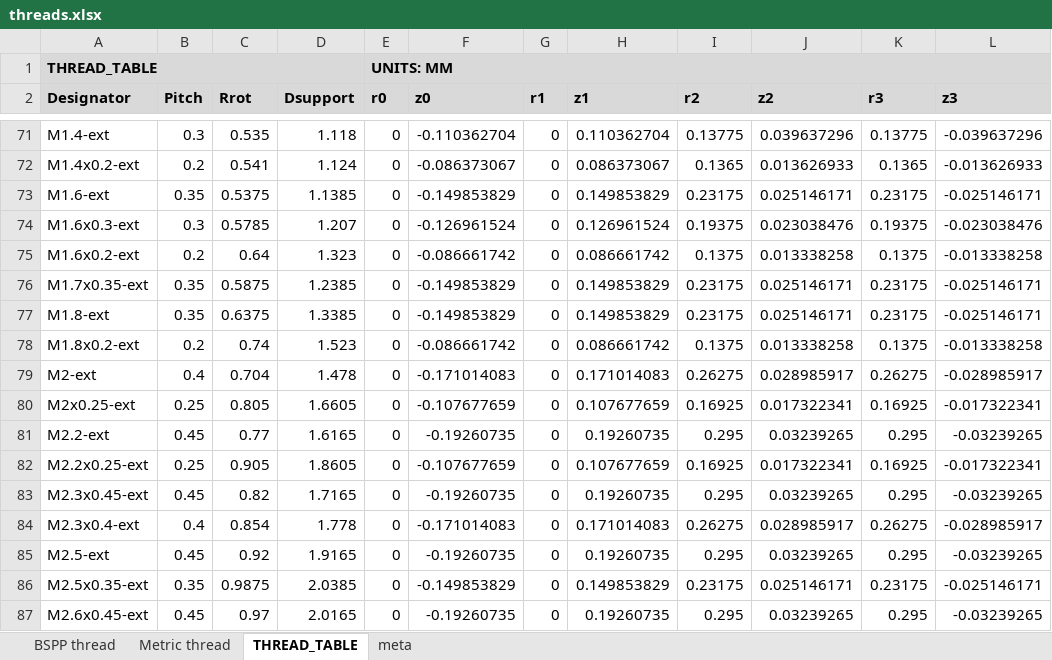
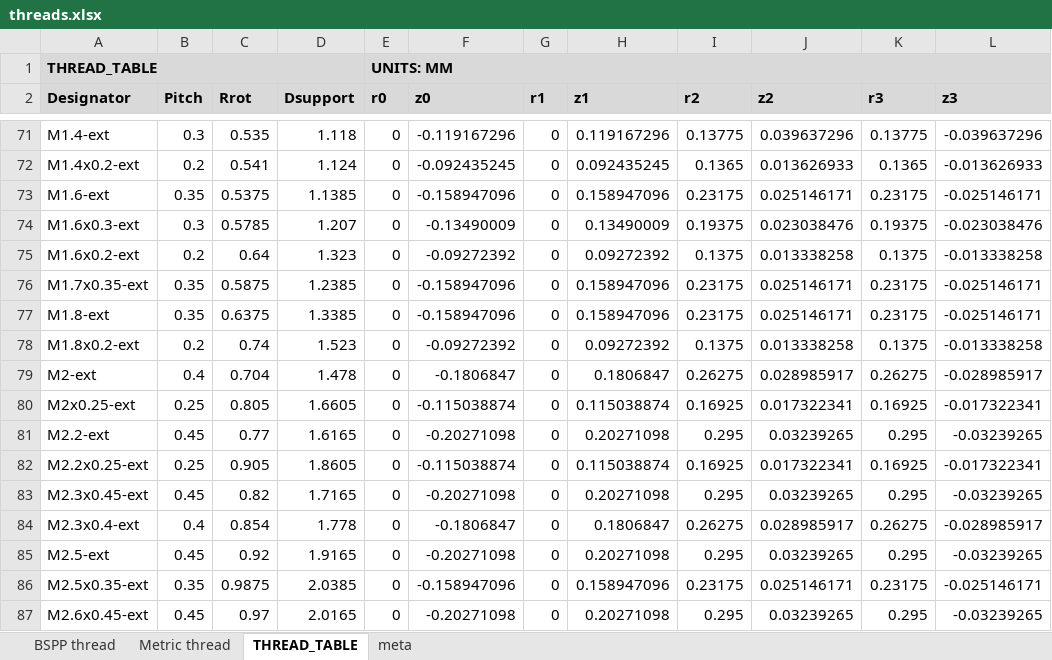
Before and after one commit to adrianschlatter/threadlib, an Excel workbook: design/threads.xlsx, sheet THREAD_TABLE, drawn as a sheet; only a part is shown, gaps mark what is left out; values as stored, in another font and other column widths than the file's, no borders; charts and pictures not drawn; the diff covers the shown part only; the diff names each change by its address in the sheet, - before the commit and + after, or states it on an @@ line.

Commit message:
unit tests for THREAD_TABLE.scad + fixed problems found

```diff
--- a/design/threads.xlsx (sheet THREAD_TABLE)
+++ b/design/threads.xlsx (sheet THREAD_TABLE)
-F71 (z0): -0.110362704
+F71 (z0): -0.119167296
-H71 (z1): 0.110362704
+H71 (z1): 0.119167296
-F72 (z0): -0.086373067
+F72 (z0): -0.092435245
-H72 (z1): 0.086373067
+H72 (z1): 0.092435245
-F73 (z0): -0.149853829
+F73 (z0): -0.158947096
-H73 (z1): 0.149853829
+H73 (z1): 0.158947096
-F74 (z0): -0.126961524
+F74 (z0): -0.13490009
-H74 (z1): 0.126961524
+H74 (z1): 0.13490009
-F75 (z0): -0.086661742
+F75 (z0): -0.09272392
-H75 (z1): 0.086661742
+H75 (z1): 0.09272392
-F76:F77 (z0): -0.149853829
+F76:F77 (z0): -0.158947096
-H76:H77 (z1): 0.149853829
+H76:H77 (z1): 0.158947096
-F78 (z0): -0.086661742
+F78 (z0): -0.09272392
-H78 (z1): 0.086661742
+H78 (z1): 0.09272392
-F79 (z0): -0.171014083
+F79 (z0): -0.1806847
-H79 (z1): 0.171014083
+H79 (z1): 0.1806847
-F80 (z0): -0.107677659
+F80 (z0): -0.115038874
-H80 (z1): 0.107677659
+H80 (z1): 0.115038874
-F81 (z0): -0.19260735
+F81 (z0): -0.20271098
-H81 (z1): 0.19260735
+H81 (z1): 0.20271098
-F82 (z0): -0.107677659
+F82 (z0): -0.115038874
-H82 (z1): 0.107677659
+H82 (z1): 0.115038874
-F83 (z0): -0.19260735
+F83 (z0): -0.20271098
-H83 (z1): 0.19260735
+H83 (z1): 0.20271098
-F84 (z0): -0.171014083
+F84 (z0): -0.1806847
-H84 (z1): 0.171014083
+H84 (z1): 0.1806847
-F85 (z0): -0.19260735
+F85 (z0): -0.20271098
-H85 (z1): 0.19260735
+H85 (z1): 0.20271098
-F86 (z0): -0.149853829
+F86 (z0): -0.158947096
-H86 (z1): 0.149853829
+H86 (z1): 0.158947096
-F87 (z0): -0.19260735
+F87 (z0): -0.20271098
-H87 (z1): 0.19260735
+H87 (z1): 0.20271098
```
Also changed, not shown: 1548 edited cells elsewhere in this sheet, formulas that keep their value, charts or pictures, 2 other files.
